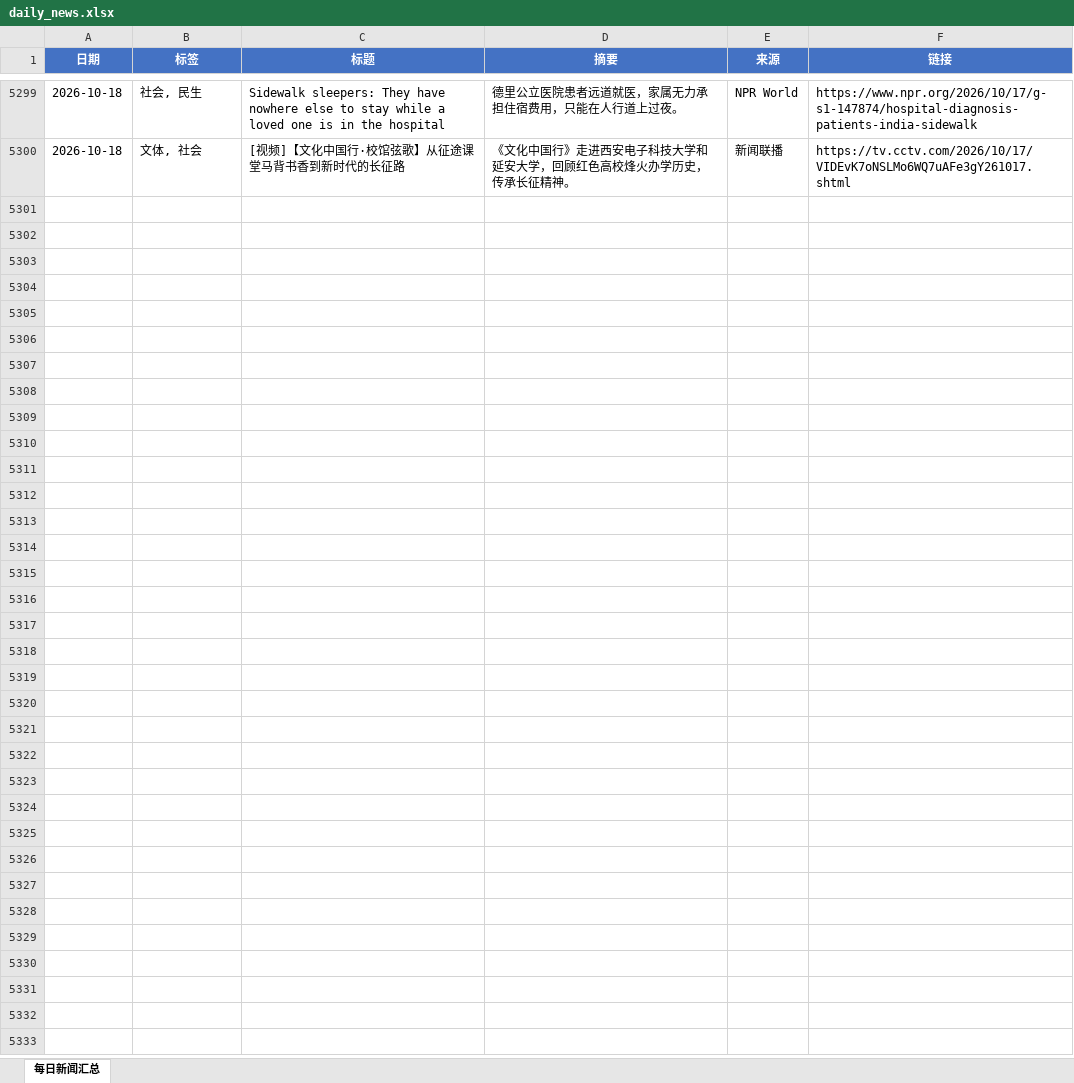
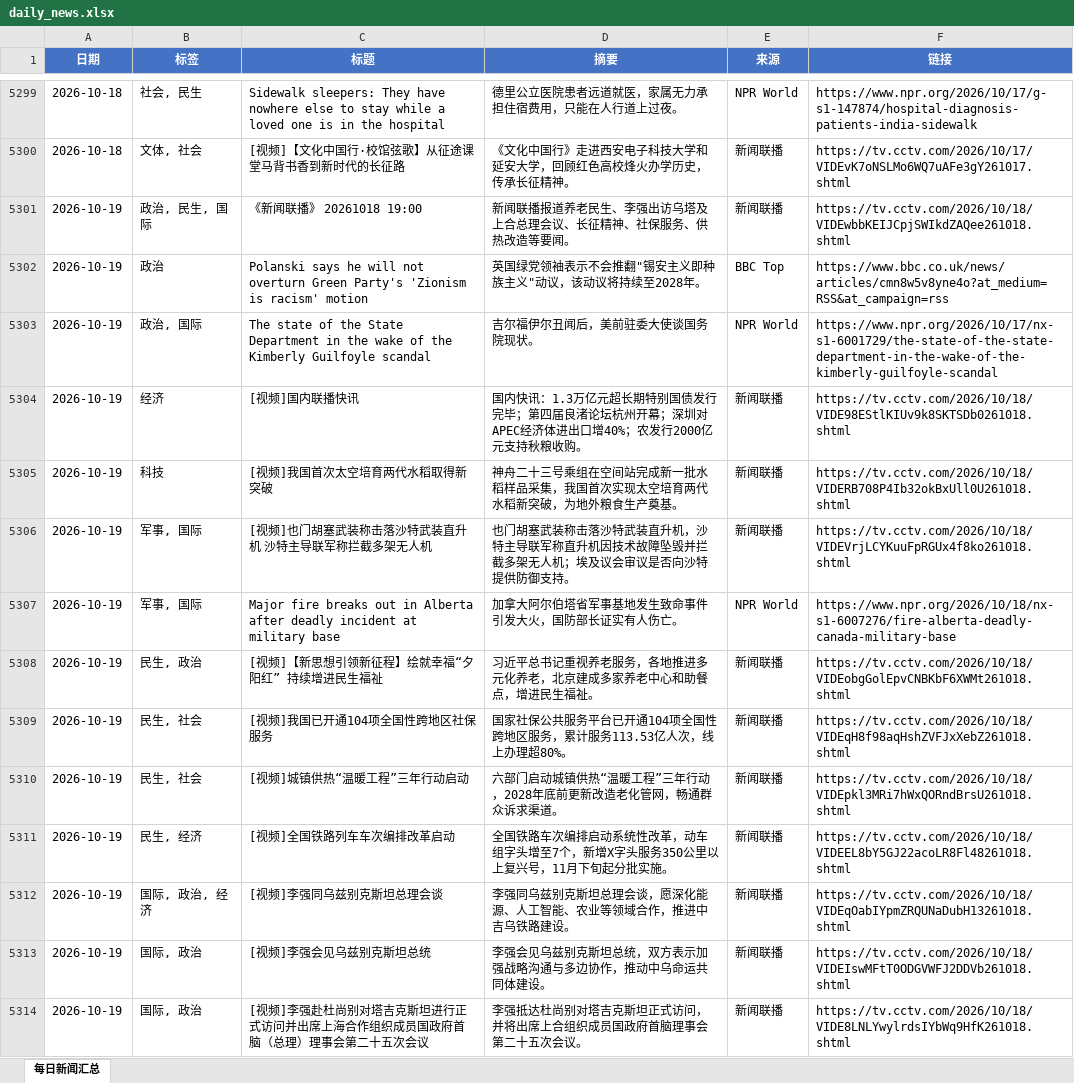
Before and after one commit to iorangejuice12138-lgtm/daily-news, an Excel workbook: data/daily_news.xlsx, sheet 每日新闻汇总, drawn as a sheet; only a part is shown, gaps mark what is left out; values as stored, in another font and other column widths than the file's, no borders; the diff covers the shown part only; the diff names each change by its address in the sheet, - before the commit and + after, or states it on an @@ line.

```diff
--- a/data/daily_news.xlsx (sheet 每日新闻汇总)
+++ b/data/daily_news.xlsx (sheet 每日新闻汇总)
+row 5301: 2026-10-19 | 政治, 民生, 国际 | 《新闻联播》 20261018 19:00 | 新闻联播报道养老民生、李强出访乌塔及上合总理会议、长征精神、社保服务、供热改造等要闻。 | 新闻联播 | https://tv.cctv.com/2026/10/18/VIDEwbbKEIJCpjSWIkdZAQee261018.shtml
+row 5302: 2026-10-19 | 政治 | Polanski says he will not overturn Green Party's 'Zionism is racism' motion | 英国绿党领袖表示不会推翻"锡安主义即种族主义"动议，该动议将持续至2028年。 | BBC Top | https://www.bbc.co.uk/news/articles/cmn8w5v8yne4o?at_medium=RSS&at_campaign=rss
+row 5303: 2026-10-19 | 政治, 国际 | The state of the State Department in the wake of the Kimberly Guilfoyle scandal | 吉尔福伊尔丑闻后，美前驻委大使谈国务院现状。 | NPR World | https://www.npr.org/2026/10/17/nx-s1-6001729/the-state-of-the-state-department-in-the-wake-of-the-kimberly-guilfoyle-scandal
+row 5304: 2026-10-19 | 经济 | [视频]国内联播快讯 | 国内快讯：1.3万亿元超长期特别国债发行完毕；第四届良渚论坛杭州开幕；深圳对APEC经济体进出口增40%；农发行2000亿元支持秋粮收购。 | 新闻联播 | https://tv.cctv.com/2026/10/18/VIDE98EStlKIUv9k8SKTSDb0261018.shtml
+row 5305: 2026-10-19 | 科技 | [视频]我国首次太空培育两代水稻取得新突破 | 神舟二十三号乘组在空间站完成新一批水稻样品采集，我国首次实现太空培育两代水稻新突破，为地外粮食生产奠基。 | 新闻联播 | https://tv.cctv.com/2026/10/18/VIDERB708P4Ib32okBxUll0U261018.shtml
+row 5306: 2026-10-19 | 军事, 国际 | [视频]也门胡塞武装称击落沙特武装直升机 沙特主导联军称拦截多架无人机 | 也门胡塞武装称击落沙特武装直升机，沙特主导联军称直升机因技术故障坠毁并拦截多架无人机；埃及议会审议是否向沙特提供防御支持。 | 新闻联播 | https://tv.cctv.com/2026/10/18/VIDEVrjLCYKuuFpRGUx4f8ko261018.shtml
+row 5307: 2026-10-19 | 军事, 国际 | Major fire breaks out in Alberta after deadly incident at military base | 加拿大阿尔伯塔省军事基地发生致命事件引发大火，国防部长证实有人伤亡。 | NPR World | https://www.npr.org/2026/10/18/nx-s1-6007276/fire-alberta-deadly-canada-military-base
+row 5308: 2026-10-19 | 民生, 政治 | [视频]【新思想引领新征程】绘就幸福“夕阳红” 持续增进民生福祉 | 习近平总书记重视养老服务，各地推进多元化养老，北京建成多家养老中心和助餐点，增进民生福祉。 | 新闻联播 | https://tv.cctv.com/2026/10/18/VIDEobgGolEpvCNBKbF6XWMt261018.shtml
+row 5309: 2026-10-19 | 民生, 社会 | [视频]我国已开通104项全国性跨地区社保服务 | 国家社保公共服务平台已开通104项全国性跨地区服务，累计服务113.53亿人次，线上办理超80%。 | 新闻联播 | https://tv.cctv.com/2026/10/18/VIDEqH8f98aqHshZVFJxXebZ261018.shtml
+row 5310: 2026-10-19 | 民生, 社会 | [视频]城镇供热“温暖工程”三年行动启动 | 六部门启动城镇供热“温暖工程”三年行动，2028年底前更新改造老化管网，畅通群众诉求渠道。 | 新闻联播 | https://tv.cctv.com/2026/10/18/VIDEpkl3MRi7hWxQORndBrsU261018.shtml
+row 5311: 2026-10-19 | 民生, 经济 | [视频]全国铁路列车车次编排改革启动 | 全国铁路车次编排启动系统性改革，动车组字头增至7个，新增X字头服务350公里以上复兴号，11月下旬起分批实施。 | 新闻联播 | https://tv.cctv.com/2026/10/18/VIDEEL8bY5GJ22acoLR8Fl48261018.shtml
+row 5312: 2026-10-19 | 国际, 政治, 经济 | [视频]李强同乌兹别克斯坦总理会谈 | 李强同乌兹别克斯坦总理会谈，愿深化能源、人工智能、农业等领域合作，推进中吉乌铁路建设。 | 新闻联播 | https://tv.cctv.com/2026/10/18/VIDEqOabIYpmZRQUNaDubH13261018.shtml
+row 5313: 2026-10-19 | 国际, 政治 | [视频]李强会见乌兹别克斯坦总统 | 李强会见乌兹别克斯坦总统，双方表示加强战略沟通与多边协作，推动中乌命运共同体建设。 | 新闻联播 | https://tv.cctv.com/2026/10/18/VIDEIswMFtT0ODGVWFJ2DDVb261018.shtml
+row 5314: 2026-10-19 | 国际, 政治 | [视频]李强赴杜尚别对塔吉克斯坦进行正式访问并出席上海合作组织成员国政府首脑（总理）理事会第二十五次会议 | 李强抵达杜尚别对塔吉克斯坦正式访问，并将出席上合组织成员国政府首脑理事会第二十五次会议。 | 新闻联播 | https://tv.cctv.com/2026/10/18/VIDE8LNLYwylrdsIYbWq9HfK261018.shtml
```
Also changed, not shown: 13 added rows elsewhere in this sheet, 1 other file.
